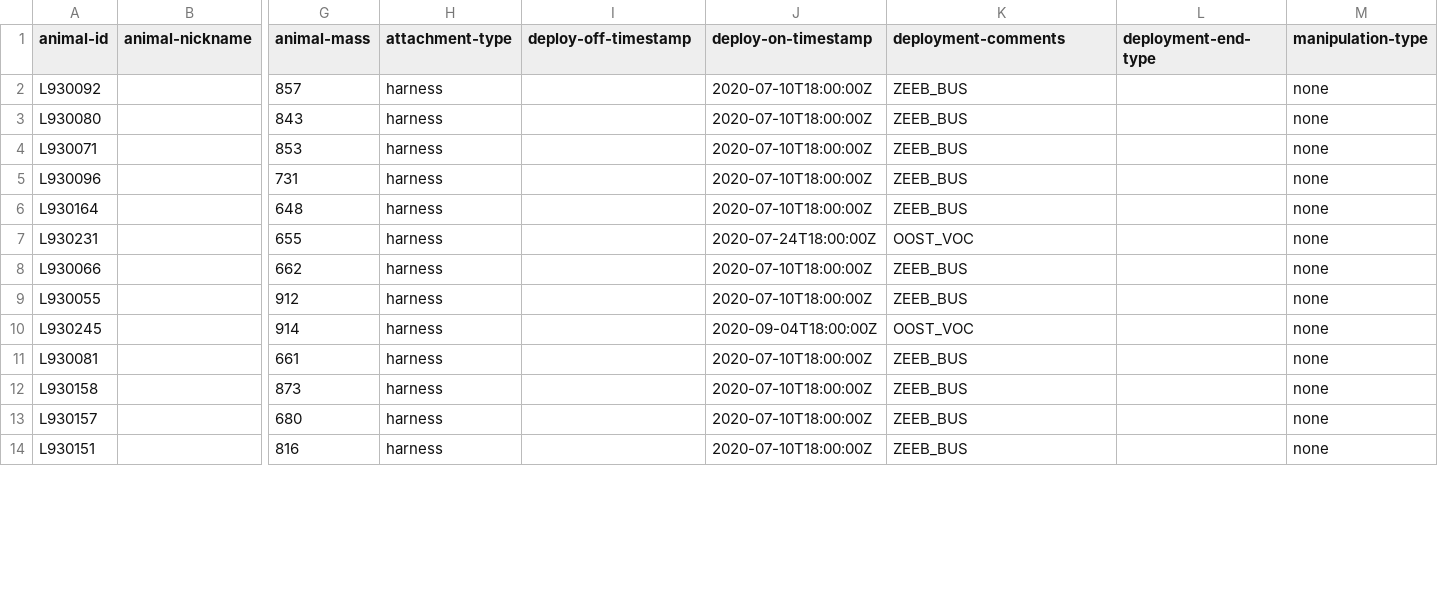
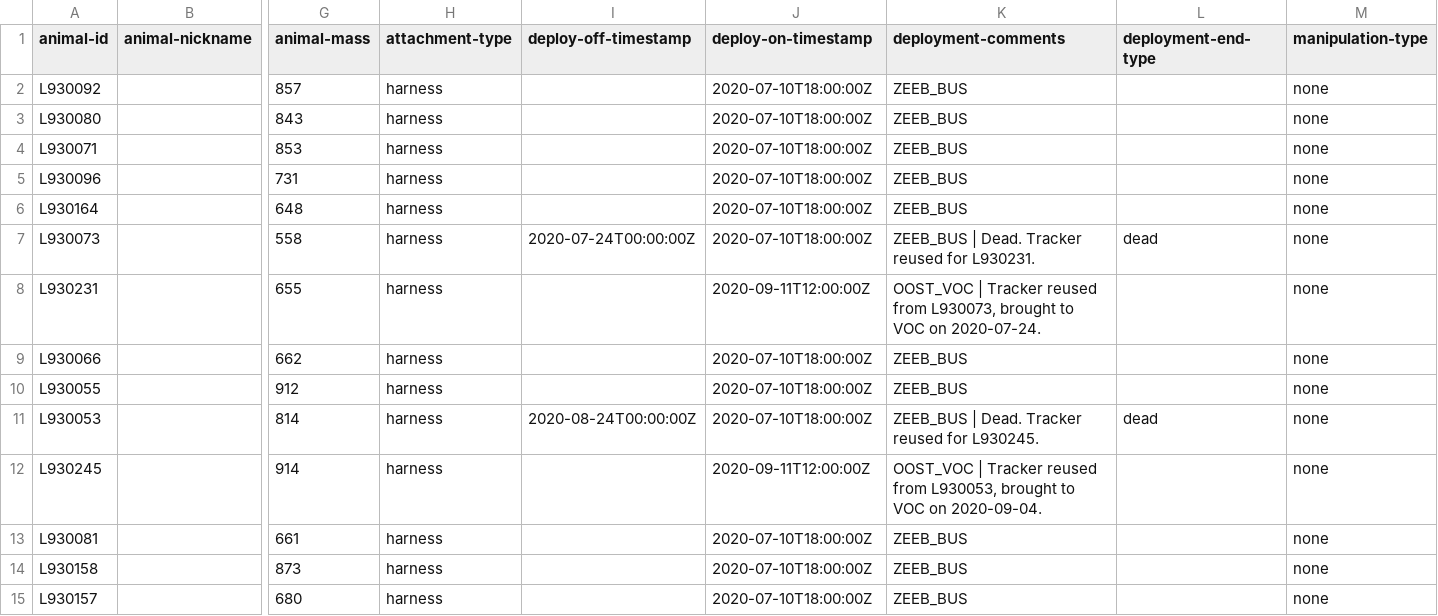
Before and after one commit to inbo/bird-tracking, a CSV file: data/processed/LBBG_JUVENILE/movebank_ref_data.csv, drawn as a sheet; only a part is shown, gaps mark what is left out; the shorter side is filled out with more unchanged rows; addresses are those after the commit; rows hold the shown columns only; the diff covers the shown part only; the diff names each change by its address in the sheet, - before the commit and + after, or states it on an @@ line.

```diff
--- a/data/processed/LBBG_JUVENILE/movebank_ref_data.csv
+++ b/data/processed/LBBG_JUVENILE/movebank_ref_data.csv
+row 7: L930073 |  | 558 | harness | 2020-07-24T00:00:00Z | 2020-07-10T18:00:00Z | ZEEB_BUS | Dead. Tracker reused for L930231. | dead | none
-J8 (deploy-on-timestamp): 2020-07-24T18:00:00Z
+J8 (deploy-on-timestamp): 2020-09-11T12:00:00Z
-K8 (deployment-comments): OOST_VOC
+K8 (deployment-comments): OOST_VOC | Tracker reused from L930073, brought to VOC on 2020-07-24.
+row 11: L930053 |  | 814 | harness | 2020-08-24T00:00:00Z | 2020-07-10T18:00:00Z | ZEEB_BUS | Dead. Tracker reused for L930245. | dead | none
-J12 (deploy-on-timestamp): 2020-09-04T18:00:00Z
+J12 (deploy-on-timestamp): 2020-09-11T12:00:00Z
-K12 (deployment-comments): OOST_VOC
+K12 (deployment-comments): OOST_VOC | Tracker reused from L930053, brought to VOC on 2020-09-04.
```
Also changed, not shown: 3 added rows and 13 edited cells elsewhere in this file, data/processed/DELTATRACK/movebank_ref_data.csv.
